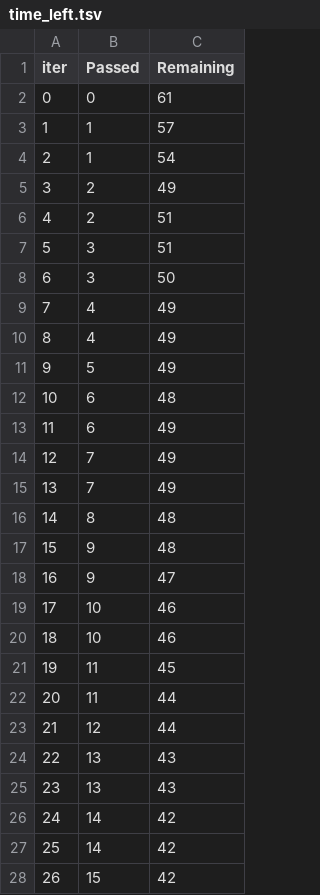
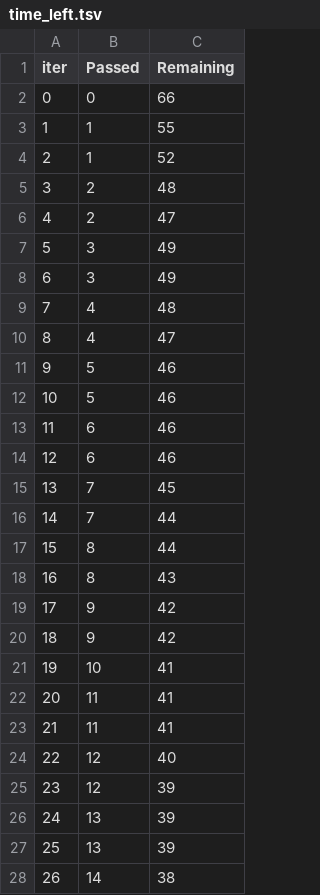
Before and after one commit to AnkitB47/IntelliStudent, a TSV file: catboost_info/time_left.tsv, drawn as a sheet; only a part is shown; the diff covers the shown part only.

```diff
--- a/catboost_info/time_left.tsv
+++ b/catboost_info/time_left.tsv
@@ -1,28 +1,28 @@
 iter	Passed	Remaining
-0	0	61
-1	1	57
-2	1	54
-3	2	49
-4	2	51
-5	3	51
-6	3	50
-7	4	49
-8	4	49
-9	5	49
-10	6	48
-11	6	49
-12	7	49
-13	7	49
-14	8	48
-15	9	48
-16	9	47
-17	10	46
-18	10	46
-19	11	45
-20	11	44
-21	12	44
-22	13	43
-23	13	43
-24	14	42
-25	14	42
-26	15	42
+0	0	66
+1	1	55
+2	1	52
+3	2	48
+4	2	47
+5	3	49
+6	3	49
+7	4	48
+8	4	47
+9	5	46
+10	5	46
+11	6	46
+12	6	46
+13	7	45
+14	7	44
+15	8	44
+16	8	43
+17	9	42
+18	9	42
+19	10	41
+20	11	41
+21	11	41
+22	12	40
+23	12	39
+24	13	39
+25	13	39
+26	14	38
```
Also changed, not shown: 137 edited cells elsewhere in this file, 11 other files.
